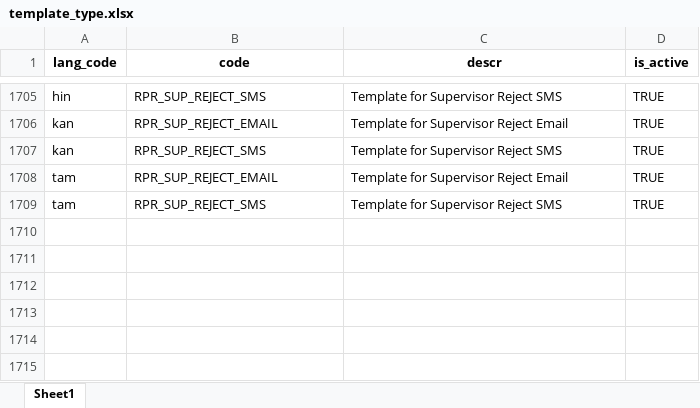
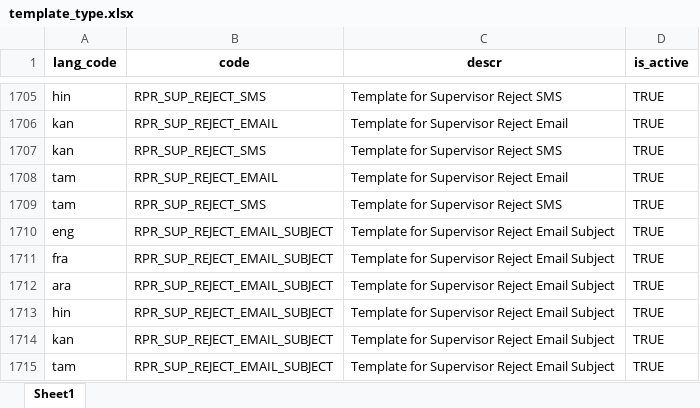
Before and after one commit to mosip/mosip-data, an Excel workbook: mosip_master/xlsx/template_type.xlsx, sheet Sheet1, drawn as a sheet; only a part is shown, gaps mark what is left out; values as stored, in another font and other column widths than the file's, no borders; the diff names each change by its address in the sheet, - before the commit and + after, or states it on an @@ line.

```diff
--- a/mosip_master/xlsx/template_type.xlsx (sheet Sheet1)
+++ b/mosip_master/xlsx/template_type.xlsx (sheet Sheet1)
+row 1710: eng | RPR_SUP_REJECT_EMAIL_SUBJECT | Template for Supervisor Reject Email Subject | TRUE
+row 1711: fra | RPR_SUP_REJECT_EMAIL_SUBJECT | Template for Supervisor Reject Email Subject | TRUE
+row 1712: ara | RPR_SUP_REJECT_EMAIL_SUBJECT | Template for Supervisor Reject Email Subject | TRUE
+row 1713: hin | RPR_SUP_REJECT_EMAIL_SUBJECT | Template for Supervisor Reject Email Subject | TRUE
+row 1714: kan | RPR_SUP_REJECT_EMAIL_SUBJECT | Template for Supervisor Reject Email Subject | TRUE
+row 1715: tam | RPR_SUP_REJECT_EMAIL_SUBJECT | Template for Supervisor Reject Email Subject | TRUE
```
Also changed, not shown: mosip_master/xlsx/template.xlsx.
